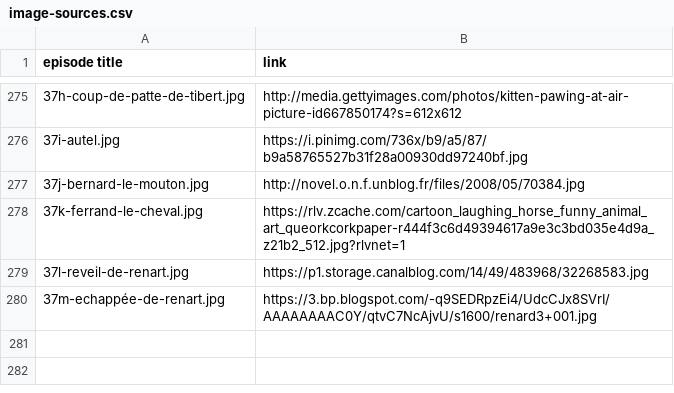
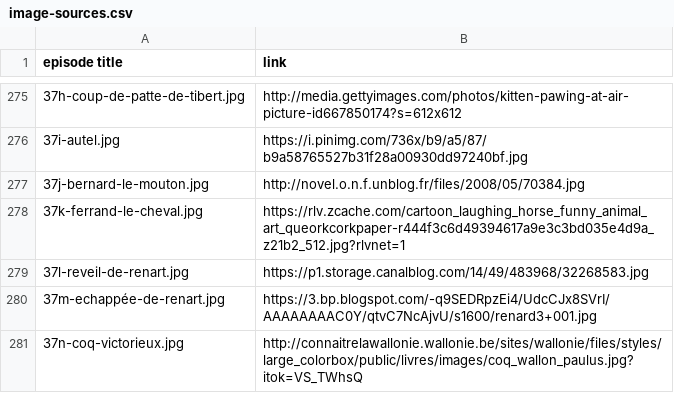
Before and after one commit to mcorne/roman-de-renart, a CSV file: documentation/image-sources.csv, drawn as a sheet; only a part is shown, gaps mark what is left out.

Commit message:
translated episode

```diff
--- a/documentation/image-sources.csv
+++ b/documentation/image-sources.csv
@@ -280 +280,2 @@ episode title	link
 37m-echappée-de-renart.jpg	https://3.bp.blogspot.com/-q9SEDRpzEi4/UdcCJx8SVrI/AAAAAAAAC0Y/qtvC7NcAjvU/s1600/renard3+001.jpg
+37n-coq-victorieux.jpg	http://connaitrelawallonie.wallonie.be/sites/wallonie/files/styles/large_colorbox/public/livres/images/coq_wallon_paulus.jpg?itok=VS_TWhsQ
```
Also changed, not shown: 9 other files.
